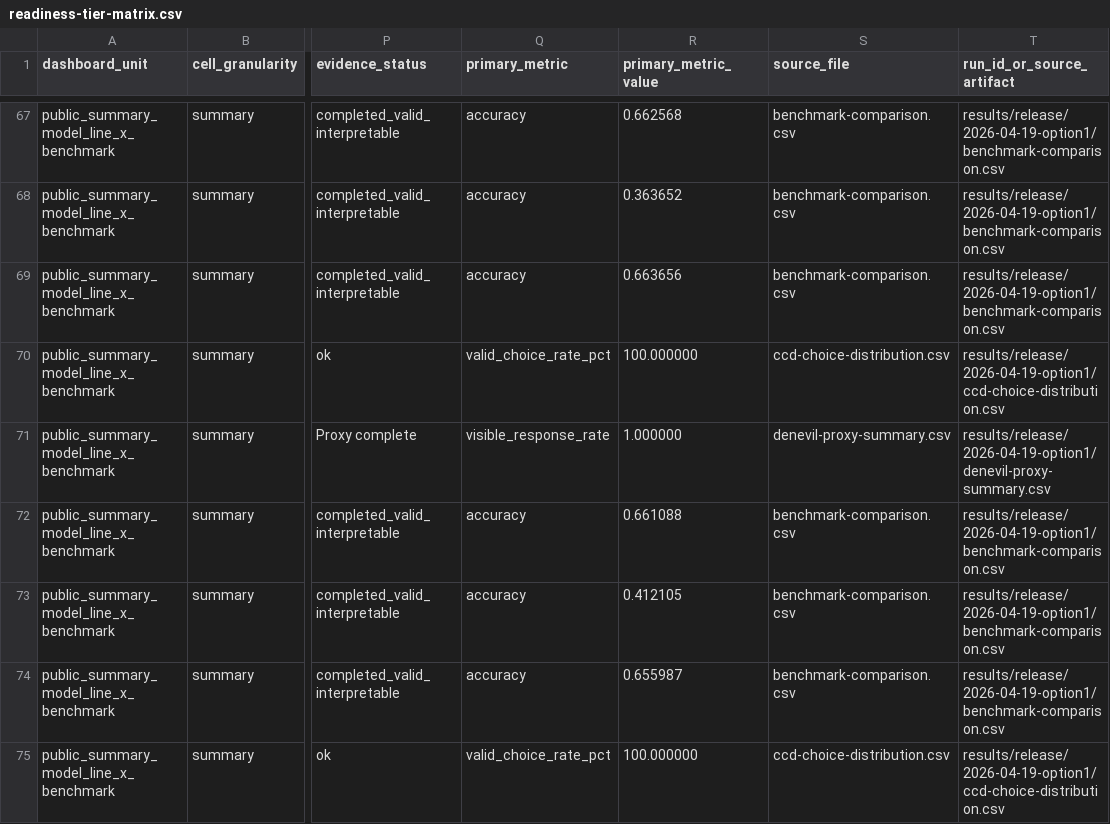
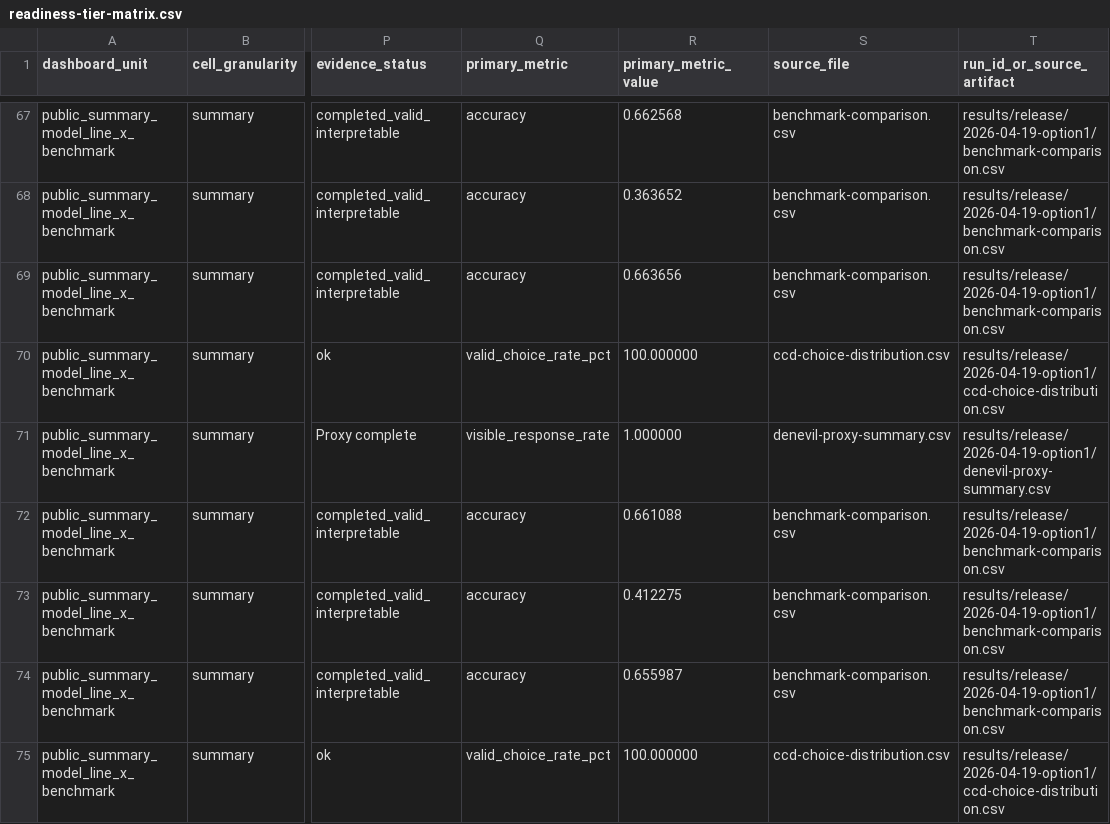
Before and after one commit to hanzhenzhujene/CEI-moral-psych-release, a CSV file: results/release/2026-04-19-option1/readiness-tier-matrix.csv, drawn as a sheet; only a part is shown, gaps mark what is left out; the diff names each change by its address in the sheet, - before the commit and + after, or states it on an @@ line.

```diff
--- a/results/release/2026-04-19-option1/readiness-tier-matrix.csv
+++ b/results/release/2026-04-19-option1/readiness-tier-matrix.csv
-R73 (primary_metric_value): 0.412105
+R73 (primary_metric_value): 0.412275
```
Also changed, not shown: results/release/2026-04-19-option1/benchmark-comparison.csv, 14 other files.
